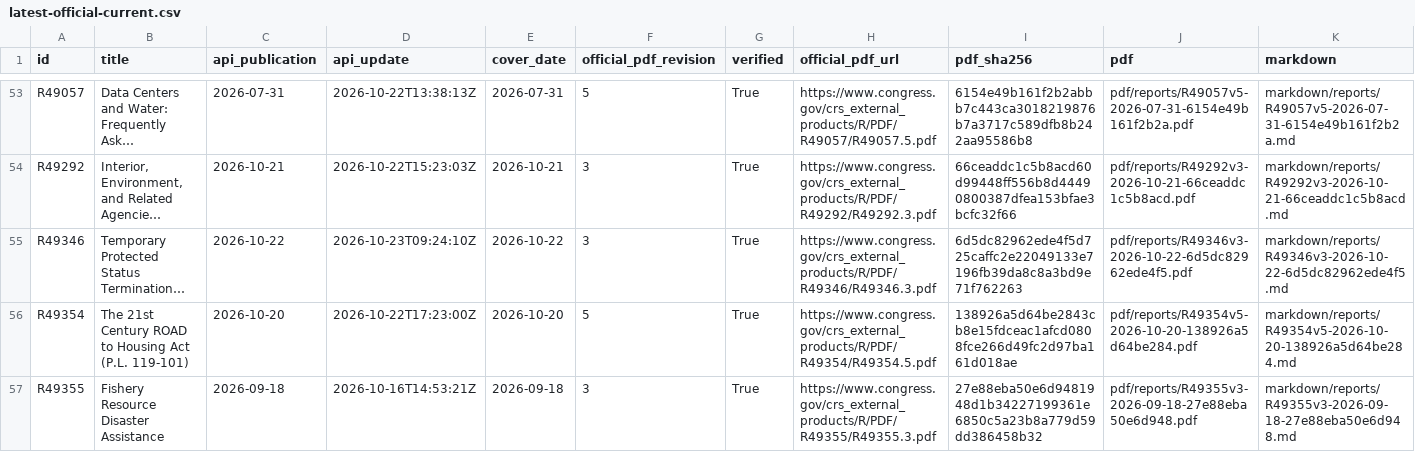
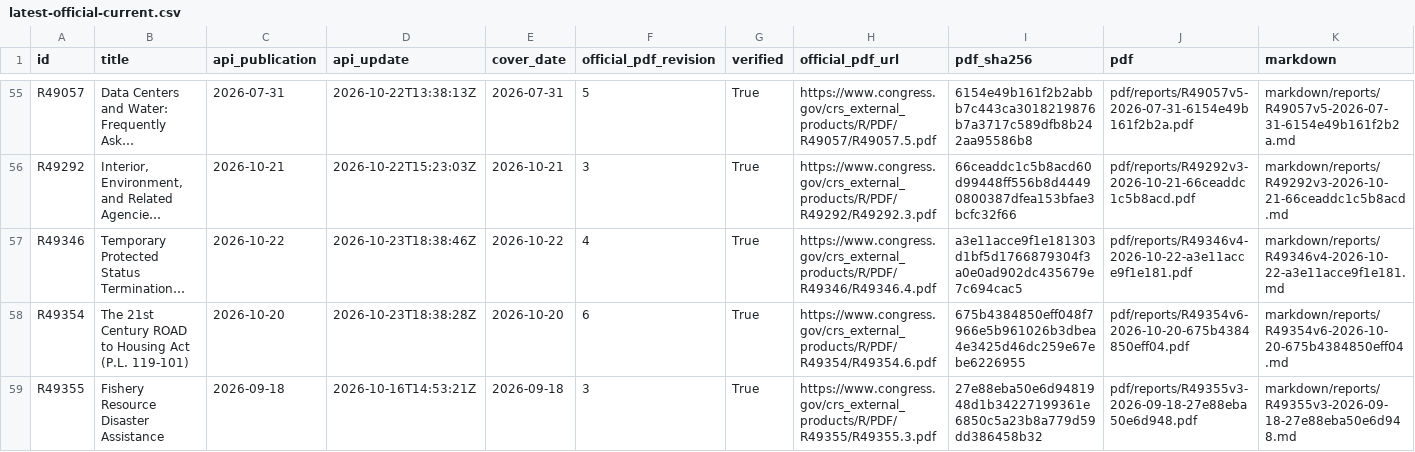
Before and after one commit to krischen-77/crs-reports, a CSV file: data/audits/latest-official-current.csv, drawn as a sheet; only a part is shown, gaps mark what is left out; long unchanged cells end in …; addresses are those after the commit; the diff covers the shown part only; the diff names each change by its address in the sheet, - before the commit and + after, or states it on an @@ line.

```diff
--- a/data/audits/latest-official-current.csv
+++ b/data/audits/latest-official-current.csv
-D57 (api_update): 2026-10-23T09:24:10Z
+D57 (api_update): 2026-10-23T18:38:46Z
-F57 (official_pdf_revision): 3
+F57 (official_pdf_revision): 4
-H57 (official_pdf_url): https://www.congress.gov/crs_external_products/R/PDF/R49346/R49346.3.pdf
+H57 (official_pdf_url): https://www.congress.gov/crs_external_products/R/PDF/R49346/R49346.4.pdf
-I57 (pdf_sha256): 6d5dc82962ede4f5d725caffc2e22049133e7196fb39da8c8a3bd9e71f762263
+I57 (pdf_sha256): a3e11acce9f1e181303d1bf5d1766879304f3a0e0ad902dc435679e7c694cac5
-J57 (pdf): pdf/reports/R49346v3-2026-10-22-6d5dc82962ede4f5.pdf
+J57 (pdf): pdf/reports/R49346v4-2026-10-22-a3e11acce9f1e181.pdf
-K57 (markdown): markdown/reports/R49346v3-2026-10-22-6d5dc82962ede4f5.md
+K57 (markdown): markdown/reports/R49346v4-2026-10-22-a3e11acce9f1e181.md
-D58 (api_update): 2026-10-22T17:23:00Z
+D58 (api_update): 2026-10-23T18:38:28Z
-F58 (official_pdf_revision): 5
+F58 (official_pdf_revision): 6
-H58 (official_pdf_url): https://www.congress.gov/crs_external_products/R/PDF/R49354/R49354.5.pdf
+H58 (official_pdf_url): https://www.congress.gov/crs_external_products/R/PDF/R49354/R49354.6.pdf
-I58 (pdf_sha256): 138926a5d64be2843cb8e15fdceac1afcd0808fce266d49fc2d97ba161d018ae
+I58 (pdf_sha256): 675b4384850eff048f7966e5b961026b3dbea4e3425d46dc259e67ebe6226955
-J58 (pdf): pdf/reports/R49354v5-2026-10-20-138926a5d64be284.pdf
+J58 (pdf): pdf/reports/R49354v6-2026-10-20-675b4384850eff04.pdf
-K58 (markdown): markdown/reports/R49354v5-2026-10-20-138926a5d64be284.md
+K58 (markdown): markdown/reports/R49354v6-2026-10-20-675b4384850eff04.md
```
Also changed, not shown: 3 added rows and 43 edited cells elsewhere in this file, data/archived-reports.csv, 22 other files.
